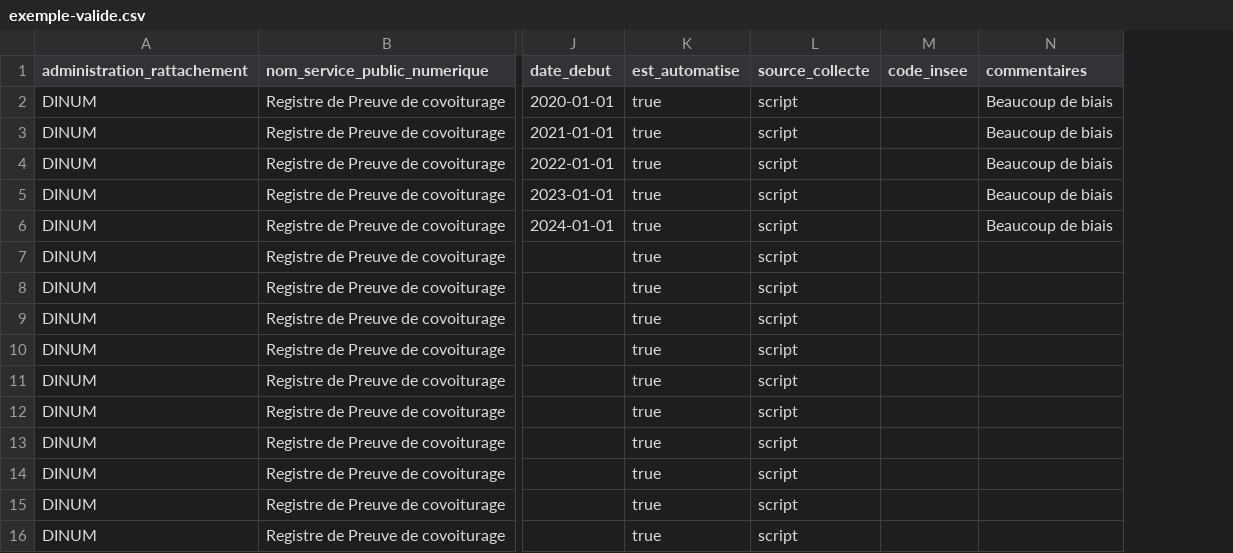
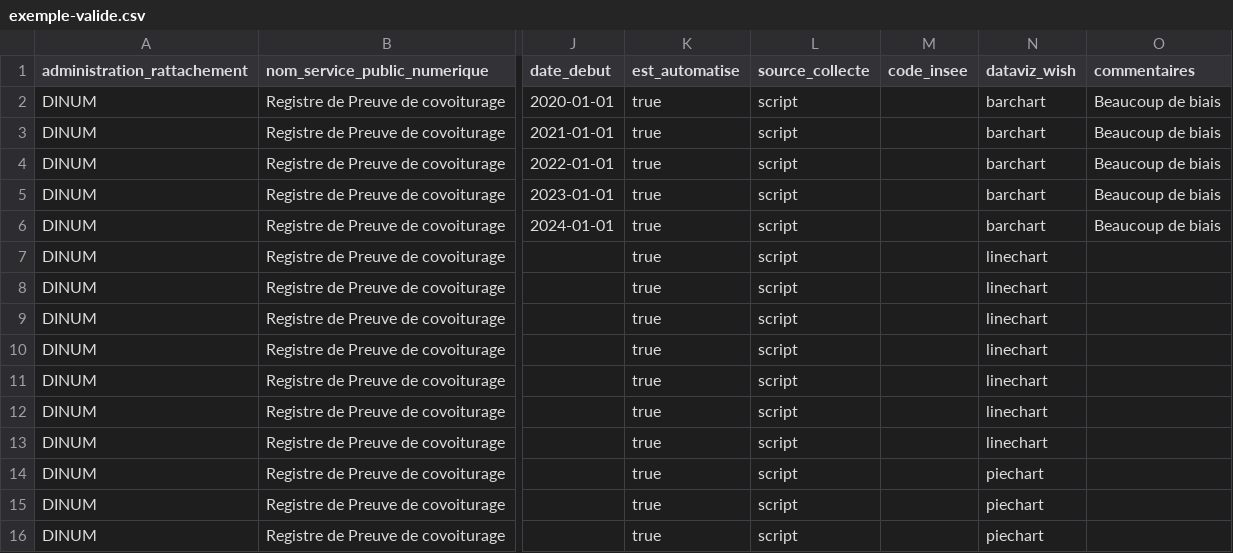
Before and after one commit to etalab/schema-impact-service-public-numerique, a CSV file: exemple-valide.csv, drawn as a sheet; only a part is shown, gaps mark what is left out; the diff names each change by its address in the sheet, - before the commit and + after, or states it on an @@ line.

Commit message:
fix: add dataviz column

```diff
--- a/exemple-valide.csv
+++ b/exemple-valide.csv
+column N (dataviz_wish), rows 2-16: barchart | barchart | barchart | barchart | barchart | linechart | linechart | linechart | linechart | linechart | linechart | linechart | piechart | piechart | piechart
```
